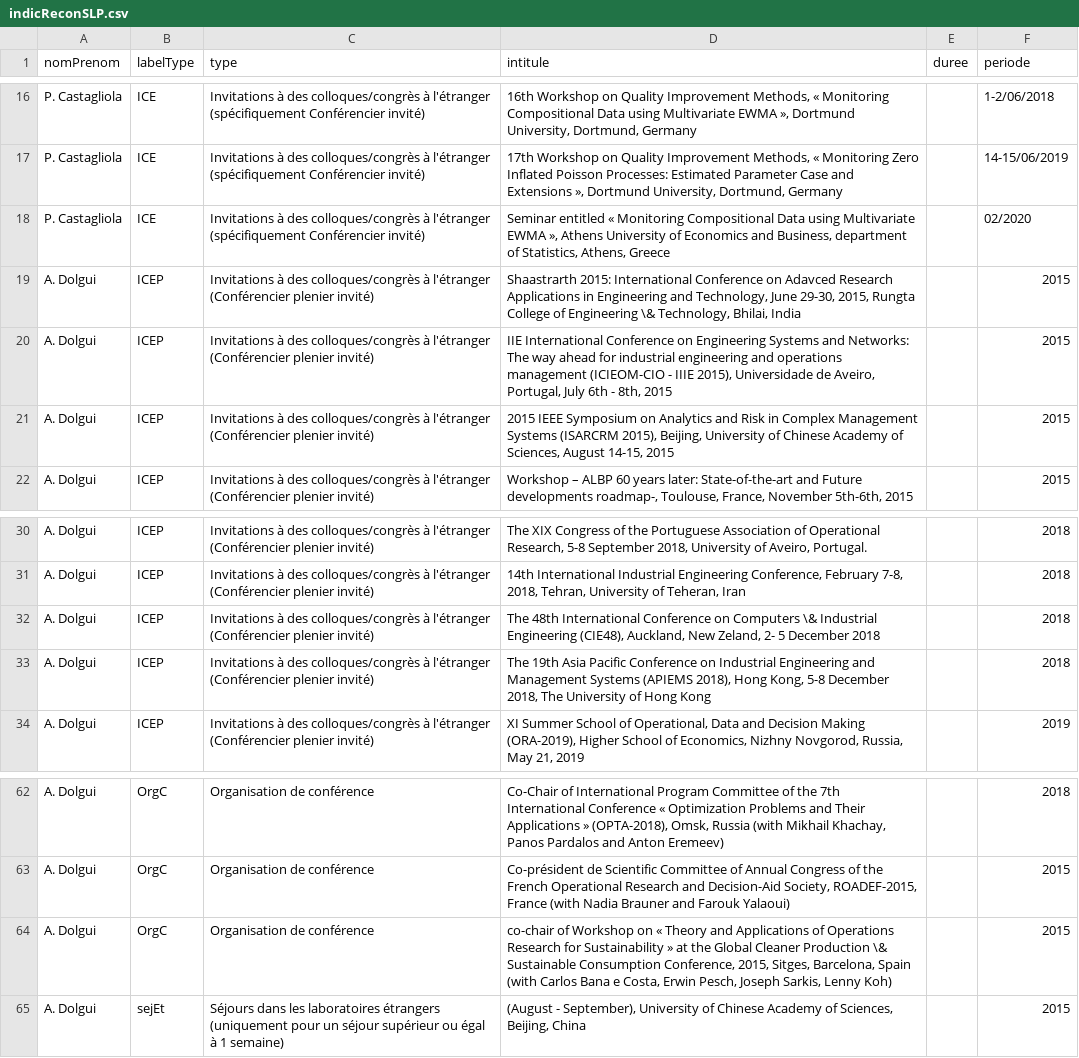
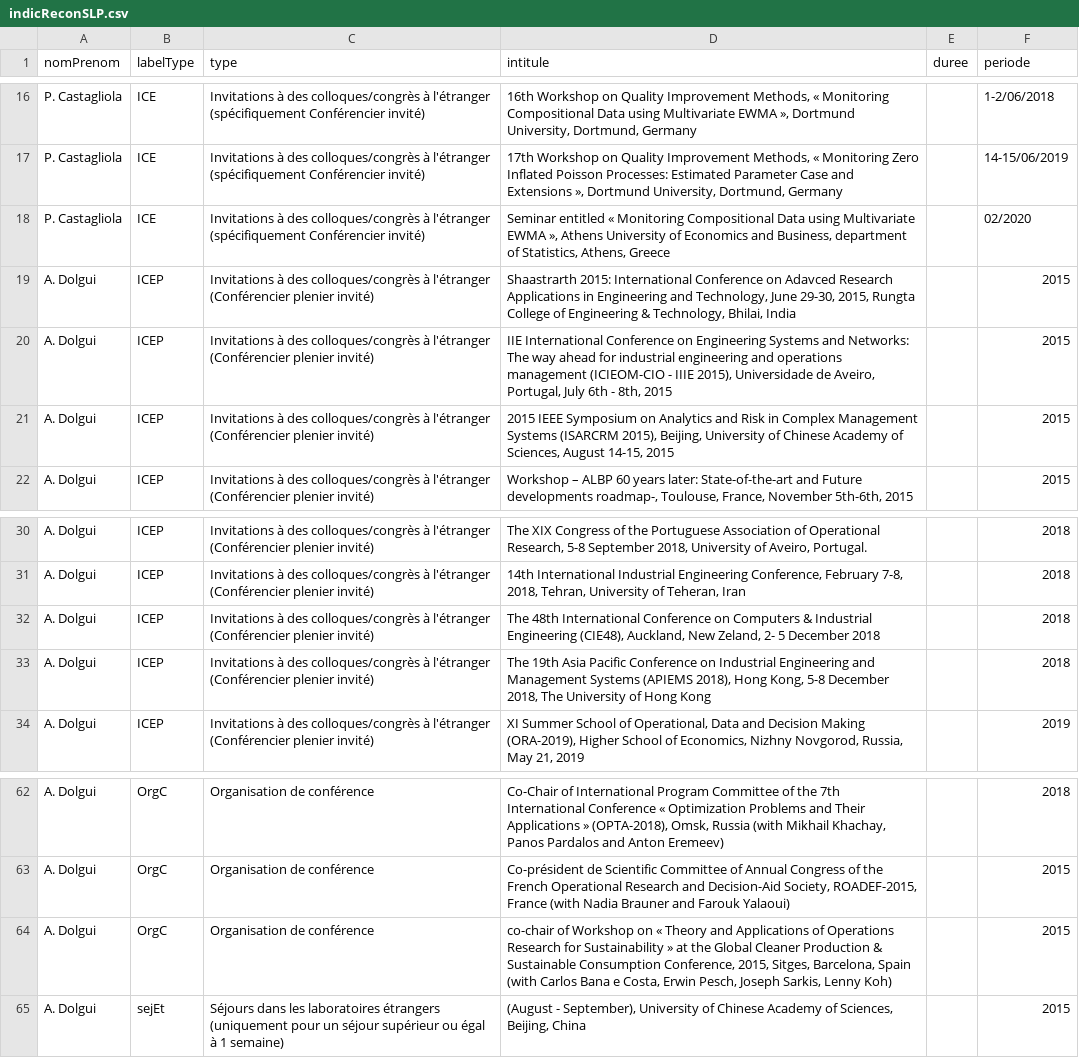
Before and after one commit to fabienlehuede/SLP_HCERES2020, a CSV file: equipes/SLP/annexes/indicReconSLP.csv, drawn as a sheet; only a part is shown, gaps mark what is left out.

```diff
--- a/equipes/SLP/annexes/indicReconSLP.csv
+++ b/equipes/SLP/annexes/indicReconSLP.csv
@@ -18,3 +18,3 @@
 "P. Castagliola","ICE","Invitations à des colloques/congrès à l'étranger (spécifiquement Conférencier invité)","Seminar entitled « Monitoring Compositional Data using Multivariate EWMA », Athens University of Economics and Business, department of Statistics, Athens, Greece",,"02/2020"
-"A. Dolgui","ICEP","Invitations à des colloques/congrès à l'étranger (Conférencier plenier invité)","Shaastrarth 2015: International Conference on Adavced Research Applications in Engineering and Technology, June 29-30, 2015, Rungta College of Engineering \& Technology, Bhilai, India",,2015
+"A. Dolgui","ICEP","Invitations à des colloques/congrès à l'étranger (Conférencier plenier invité)","Shaastrarth 2015: International Conference on Adavced Research Applications in Engineering and Technology, June 29-30, 2015, Rungta College of Engineering & Technology, Bhilai, India",,2015
 "A. Dolgui","ICEP","Invitations à des colloques/congrès à l'étranger (Conférencier plenier invité)","IIE International Conference on Engineering Systems and Networks: The way ahead for industrial engineering and operations management (ICIEOM-CIO - IIIE 2015), Universidade de Aveiro, Portugal, July 6th - 8th, 2015 ",,2015
@@ -31,3 +31,3 @@
 "A. Dolgui","ICEP","Invitations à des colloques/congrès à l'étranger (Conférencier plenier invité)","14th International Industrial Engineering Conference, February 7-8, 2018, Tehran, University of Teheran, Iran",,2018
-"A. Dolgui","ICEP","Invitations à des colloques/congrès à l'étranger (Conférencier plenier invité)","The 48th International Conference on Computers \& Industrial Engineering (CIE48), Auckland, New Zeland, 2- 5 December 2018",,2018
+"A. Dolgui","ICEP","Invitations à des colloques/congrès à l'étranger (Conférencier plenier invité)","The 48th International Conference on Computers & Industrial Engineering (CIE48), Auckland, New Zeland, 2- 5 December 2018",,2018
 "A. Dolgui","ICEP","Invitations à des colloques/congrès à l'étranger (Conférencier plenier invité)","The 19th Asia Pacific Conference on Industrial Engineering and Management Systems (APIEMS 2018), Hong Kong, 5-8 December 2018, The University of Hong Kong",,2018
@@ -63,3 +63,3 @@
 "A. Dolgui","OrgC","Organisation de conférence","Co-président de  Scientific Committee of Annual Congress of the French Operational Research and Decision-Aid Society, ROADEF-2015, France (with Nadia Brauner and Farouk Yalaoui)",,2015
-"A. Dolgui","OrgC","Organisation de conférence","co-chair of  Workshop on « Theory and Applications of Operations Research for Sustainability » at the Global Cleaner Production \& Sustainable Consumption Conference, 2015, Sitges, Barcelona, Spain (with Carlos Bana e Costa, Erwin Pesch, Joseph Sarkis, Lenny Koh)",,2015
+"A. Dolgui","OrgC","Organisation de conférence","co-chair of  Workshop on « Theory and Applications of Operations Research for Sustainability » at the Global Cleaner Production & Sustainable Consumption Conference, 2015, Sitges, Barcelona, Spain (with Carlos Bana e Costa, Erwin Pesch, Joseph Sarkis, Lenny Koh)",,2015
 "A. Dolgui","sejEt","Séjours dans les laboratoires étrangers (uniquement pour un séjour supérieur ou égal à 1 semaine)","(August - September), University of Chinese Academy of Sciences, Beijing, China",,2015
```
Also changed, not shown: 2 other files.
